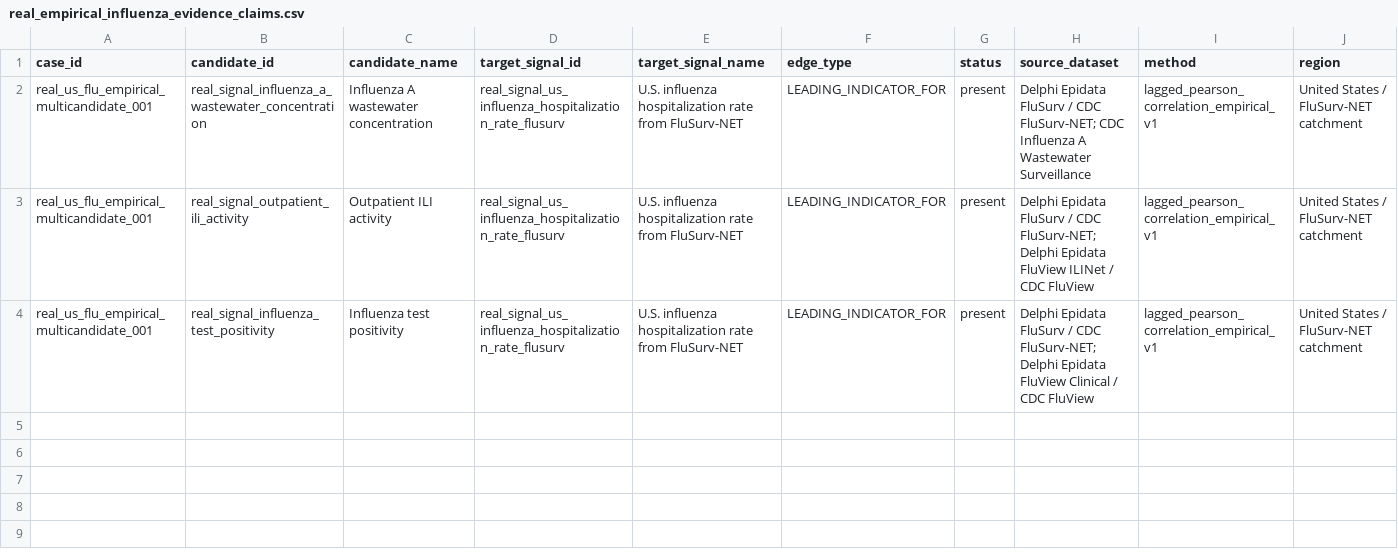
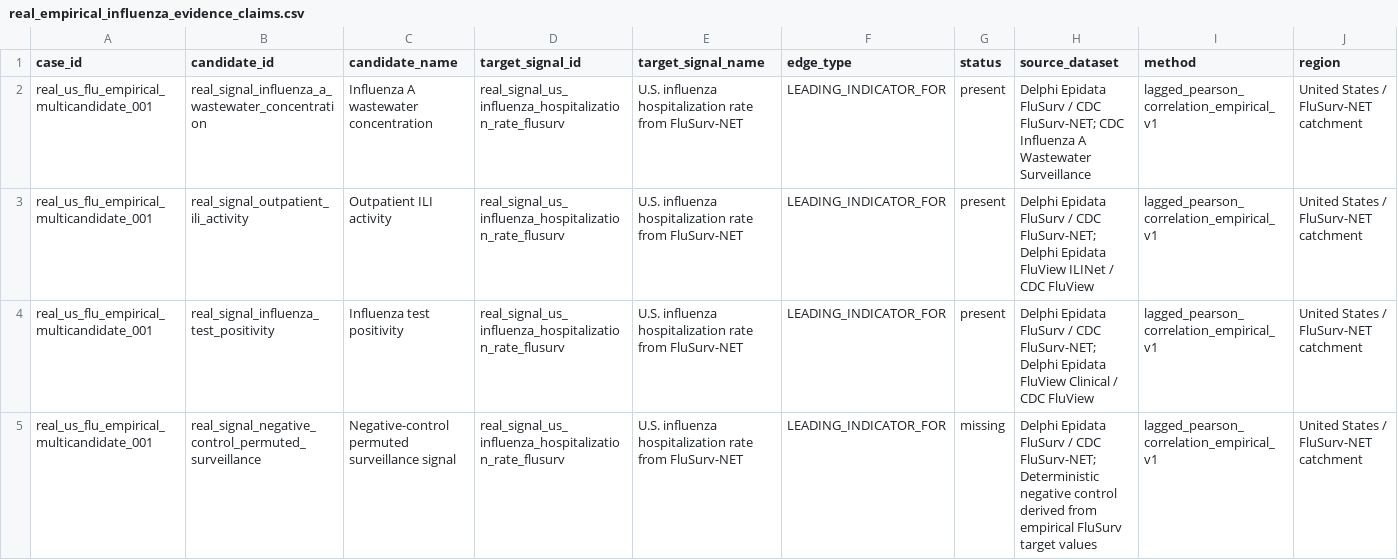
Before and after one commit to ChanduBlaze/Failure-Conditioned-GraphRAG-Prototype-for-EpiGraph, a CSV file: data/real_processed/real_empirical_influenza_evidence_claims.csv, drawn as a sheet; only a part is shown; rows hold the shown columns only; the diff names each change by its address in the sheet, - before the commit and + after, or states it on an @@ line.

```diff
--- a/data/real_processed/real_empirical_influenza_evidence_claims.csv
+++ b/data/real_processed/real_empirical_influenza_evidence_claims.csv
+row 5: real_us_flu_empirical_multicandidate_001 | real_signal_negative_control_permuted_surveillance | Negative-control permuted surveillance signal | real_signal_us_influenza_hospitalization_rate_flusurv | U.S. influenza hospitalization rate from FluSurv-NET | LEADING_INDICATOR_FOR | missing | Delphi Epidata FluSurv / CDC FluSurv-NET; Deterministic negative control derived from empirical FluSurv target values | lagged_pearson_correlation_empirical_v1 | United States / FluSurv-NET catchment
```
Also changed, not shown: data/real_processed/real_empirical_influenza_lag_scan.csv.
